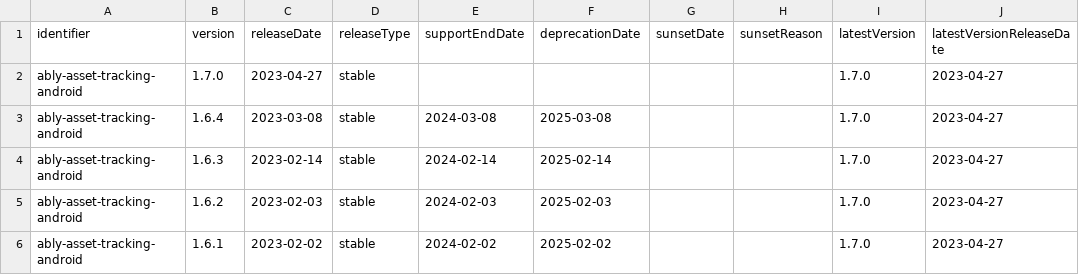
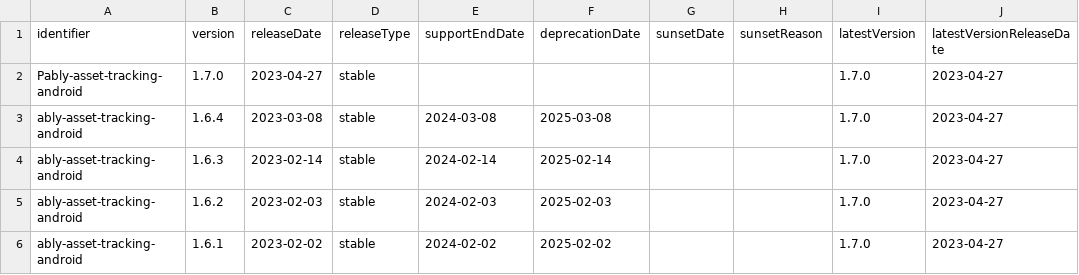
Before and after one commit to ably/ably-common, a CSV file: data/agents/agent-release-data.csv (was agent-release-data.csv), drawn as a sheet; only a part is shown; the diff names each change by its address in the sheet, - before the commit and + after, or states it on an @@ line.

Commit message:
feat: Add S3 data export pipeline with daily sync automation
  - Restructure data output to use organized folders (data/agents/)
  - Add CSV export functionality for agents.json metadata
  - Implement GitHub Actions workflow for daily S3 sync with OIDC auth
  - Add S3 upload script with environment variable support
  - Update agent schema to require 'name' field and support $schema property
  - Add human-readable names to all 75 agents in protocol/agents.json
  - Include Snowflake SQL scripts for data warehouse integration
  - Configure environment variables for GitHub tokens and AWS settings
  - Update release fetching to output to new data structure

```diff
--- a/agent-release-data.csv
+++ b/data/agents/agent-release-data.csv
-A2 (identifier): ably-asset-tracking-android
+A2 (identifier): Pably-asset-tracking-android
```
Also changed, not shown: 12 other files.
